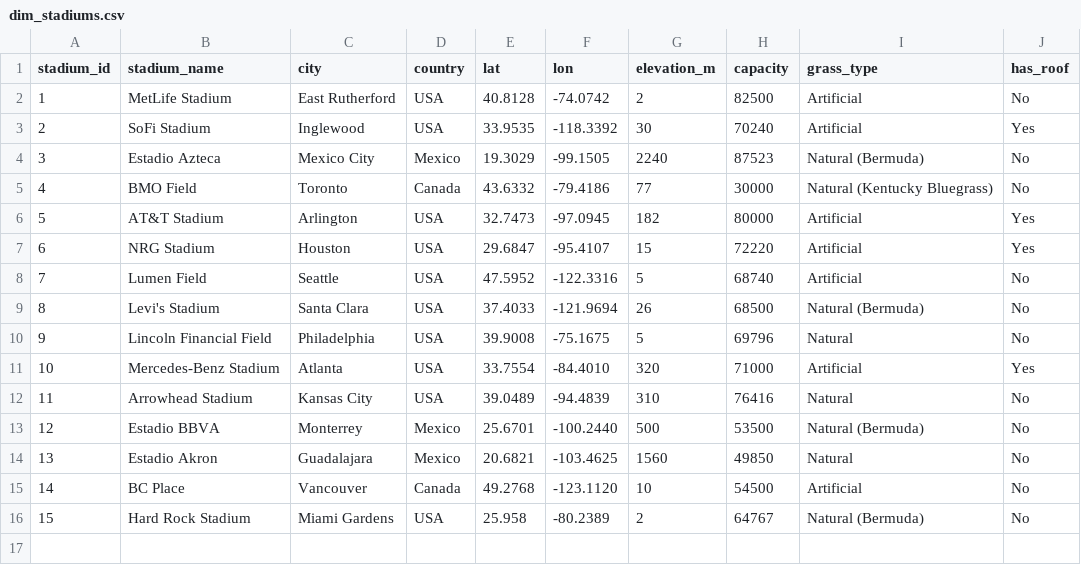
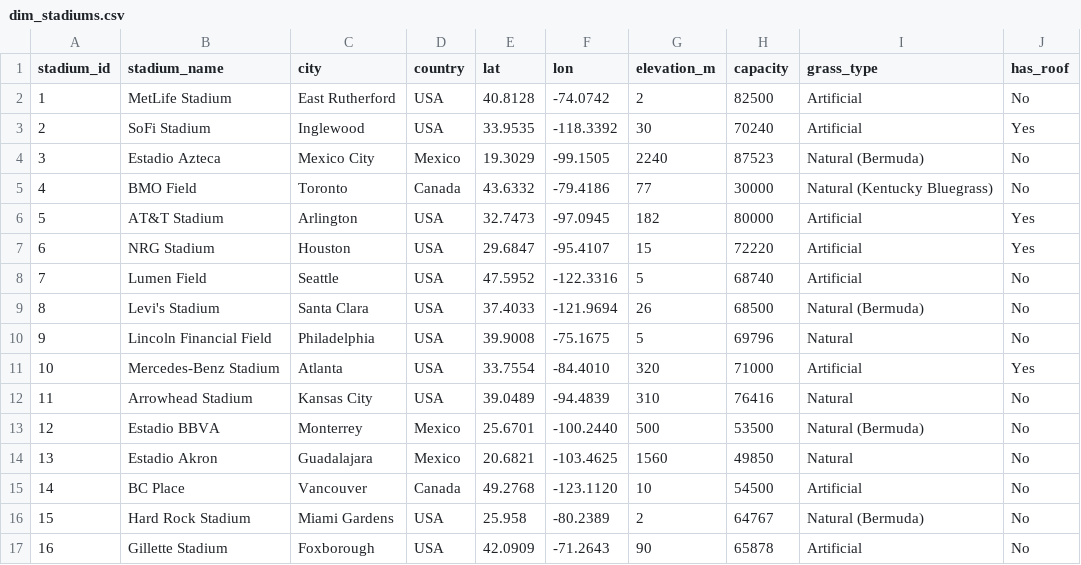
Before and after one commit to lilspider/weather_data_project, a CSV file: dbt/seeds/dim_stadiums.csv, drawn as a sheet.

Commit message:
cleanup: final production-ready pass — add missing stadium, fix thresholds, remove dead files

```diff
--- a/dbt/seeds/dim_stadiums.csv
+++ b/dbt/seeds/dim_stadiums.csv
@@ -16 +16,2 @@ stadium_id,stadium_name,city,country,lat,lon,elevation_m,capacity,grass_type,has
 15,Hard Rock Stadium,Miami Gardens,USA,25.958,-80.2389,2,64767,Natural (Bermuda),No
+16,Gillette Stadium,Foxborough,USA,42.0909,-71.2643,90,65878,Artificial,No
```
Also changed, not shown: 7 other files.
